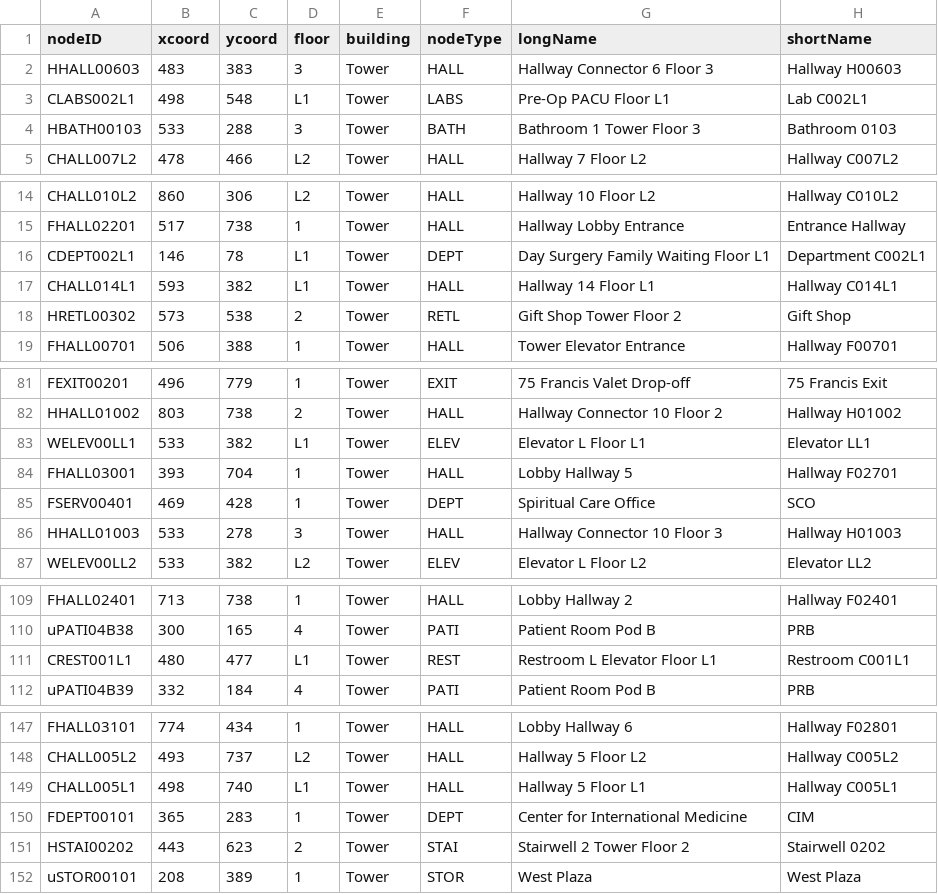
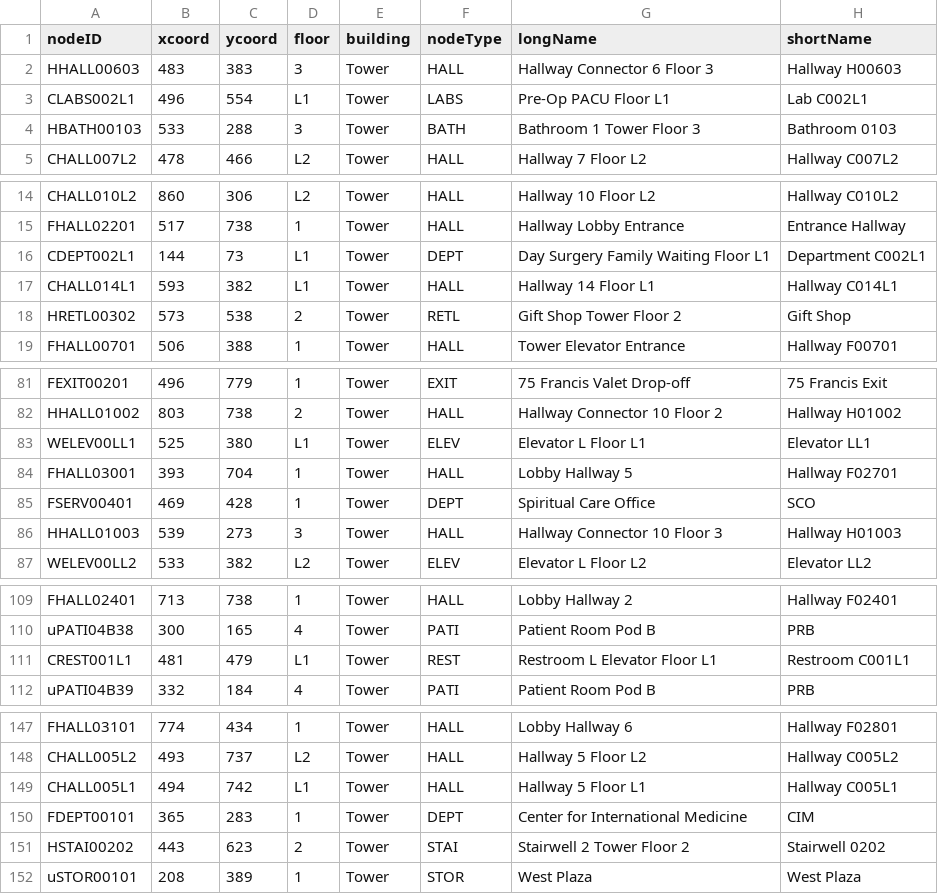
Before and after one commit to CS3733-D22-Team-U/CS3733-D22-Team-U-Final-Iteration, a CSV file: csvTables/TowerLocations.csv, drawn as a sheet; only a part is shown, gaps mark what is left out.

```diff
--- a/csvTables/TowerLocations.csv
+++ b/csvTables/TowerLocations.csv
@@ -2,3 +2,3 @@ nodeID,xcoord,ycoord,floor,building,nodeType,longName,shortName
 HHALL00603,483,383,3,Tower,HALL,Hallway Connector 6 Floor 3,Hallway H00603
-CLABS002L1,498,548,L1,Tower,LABS,Pre-Op PACU Floor L1,Lab C002L1
+CLABS002L1,496,554,L1,Tower,LABS,Pre-Op PACU Floor L1,Lab C002L1
 HBATH00103,533,288,3,Tower,BATH,Bathroom 1 Tower Floor 3,Bathroom 0103
@@ -15,3 +15,3 @@ CHALL010L2,860,306,L2,Tower,HALL,Hallway 10 Floor L2,Hallway C010L2
 FHALL02201,517,738,1,Tower,HALL,Hallway Lobby Entrance,Entrance Hallway
-CDEPT002L1,146,78,L1,Tower,DEPT,Day Surgery Family Waiting Floor L1,Department C002L1
+CDEPT002L1,144,73,L1,Tower,DEPT,Day Surgery Family Waiting Floor L1,Department C002L1
 CHALL014L1,593,382,L1,Tower,HALL,Hallway 14 Floor L1,Hallway C014L1
@@ -82,6 +82,6 @@ FEXIT00201,496,779,1,Tower,EXIT,75 Francis Valet Drop-off,75 Francis Exit
 HHALL01002,803,738,2,Tower,HALL,Hallway Connector 10 Floor 2,Hallway H01002
-WELEV00LL1,533,382,L1,Tower,ELEV,Elevator L Floor L1,Elevator LL1
+WELEV00LL1,525,380,L1,Tower,ELEV,Elevator L Floor L1,Elevator LL1
 FHALL03001,393,704,1,Tower,HALL,Lobby Hallway 5,Hallway F02701
 FSERV00401,469,428,1,Tower,DEPT,Spiritual Care Office,SCO
-HHALL01003,533,278,3,Tower,HALL,Hallway Connector 10 Floor 3,Hallway H01003
+HHALL01003,539,273,3,Tower,HALL,Hallway Connector 10 Floor 3,Hallway H01003
 WELEV00LL2,533,382,L2,Tower,ELEV,Elevator L Floor L2,Elevator LL2
@@ -110,3 +110,3 @@ FHALL02401,713,738,1,Tower,HALL,Lobby Hallway 2,Hallway F02401
 uPATI04B38,300,165,4,Tower,PATI,Patient Room Pod B,PRB
-CREST001L1,480,477,L1,Tower,REST,Restroom L Elevator Floor L1,Restroom C001L1
+CREST001L1,481,479,L1,Tower,REST,Restroom L Elevator Floor L1,Restroom C001L1
 uPATI04B39,332,184,4,Tower,PATI,Patient Room Pod B,PRB
@@ -148,3 +148,3 @@ FHALL03101,774,434,1,Tower,HALL,Lobby Hallway 6,Hallway F02801
 CHALL005L2,493,737,L2,Tower,HALL,Hallway 5 Floor L2,Hallway C005L2
-CHALL005L1,498,740,L1,Tower,HALL,Hallway 5 Floor L1,Hallway C005L1
+CHALL005L1,494,742,L1,Tower,HALL,Hallway 5 Floor L1,Hallway C005L1
 FDEPT00101,365,283,1,Tower,DEPT,Center for International Medicine,CIM
```
Also changed, not shown: csvTables/TowerEquipment.csv, csvTables/TowerTranslatorRequests.csv, 3 other files.
